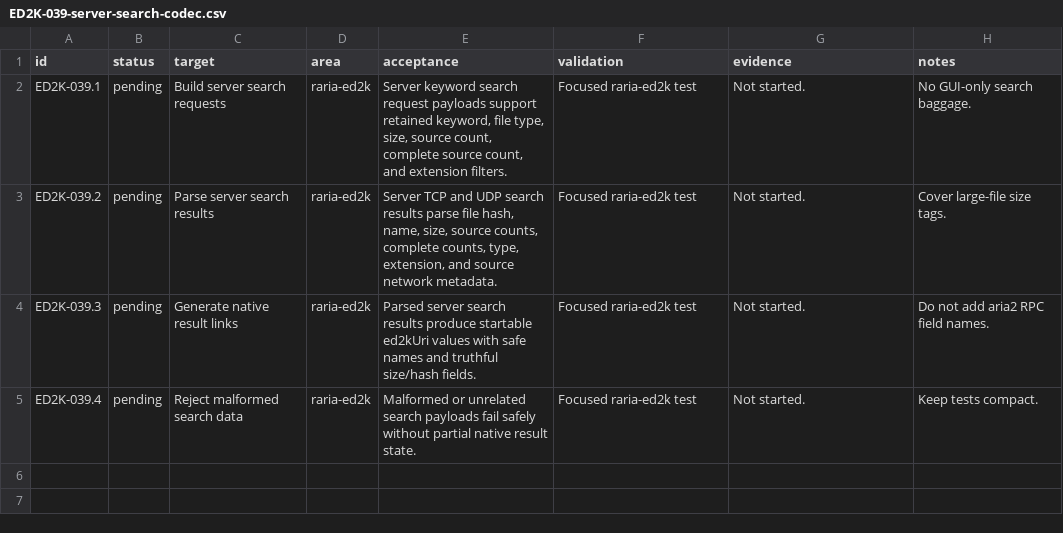
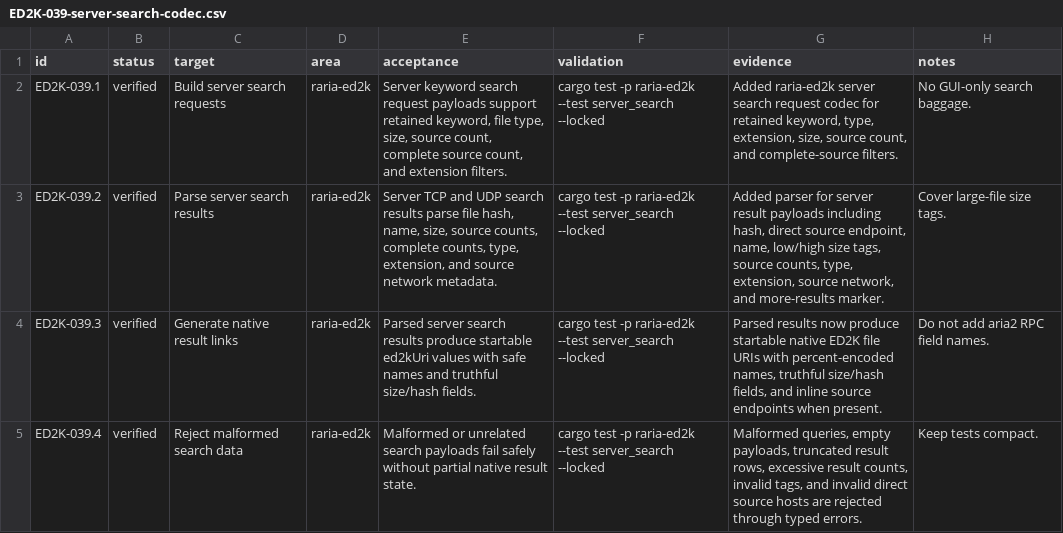
Before and after one commit to AnInsomniacy/raria, a CSV file: docs/ed2k-native/checkpoints/ED2K-039-server-search-codec.csv, drawn as a sheet.

Commit message:
feat: add ED2K server search codec

```diff
--- a/docs/ed2k-native/checkpoints/ED2K-039-server-search-codec.csv
+++ b/docs/ed2k-native/checkpoints/ED2K-039-server-search-codec.csv
@@ -1,5 +1,5 @@
 id,status,target,area,acceptance,validation,evidence,notes
-ED2K-039.1,pending,Build server search requests,raria-ed2k,"Server keyword search request payloads support retained keyword, file type, size, source count, complete source count, and extension filters.","Focused raria-ed2k test","Not started.","No GUI-only search baggage."
-ED2K-039.2,pending,Parse server search results,raria-ed2k,"Server TCP and UDP search results parse file hash, name, size, source counts, complete counts, type, extension, and source network metadata.","Focused raria-ed2k test","Not started.","Cover large-file size tags."
-ED2K-039.3,pending,Generate native result links,raria-ed2k,"Parsed server search results produce startable ed2kUri values with safe names and truthful size/hash fields.","Focused raria-ed2k test","Not started.","Do not add aria2 RPC field names."
-ED2K-039.4,pending,Reject malformed search data,raria-ed2k,"Malformed or unrelated search payloads fail safely without partial native result state.","Focused raria-ed2k test","Not started.","Keep tests compact."
+ED2K-039.1,verified,Build server search requests,raria-ed2k,"Server keyword search request payloads support retained keyword, file type, size, source count, complete source count, and extension filters.","cargo test -p raria-ed2k --test server_search --locked","Added raria-ed2k server search request codec for retained keyword, type, extension, size, source count, and complete-source filters.","No GUI-only search baggage."
+ED2K-039.2,verified,Parse server search results,raria-ed2k,"Server TCP and UDP search results parse file hash, name, size, source counts, complete counts, type, extension, and source network metadata.","cargo test -p raria-ed2k --test server_search --locked","Added parser for server result payloads including hash, direct source endpoint, name, low/high size tags, source counts, type, extension, source network, and more-results marker.","Cover large-file size tags."
+ED2K-039.3,verified,Generate native result links,raria-ed2k,"Parsed server search results produce startable ed2kUri values with safe names and truthful size/hash fields.","cargo test -p raria-ed2k --test server_search --locked","Parsed results now produce startable native ED2K file URIs with percent-encoded names, truthful size/hash fields, and inline source endpoints when present.","Do not add aria2 RPC field names."
+ED2K-039.4,verified,Reject malformed search data,raria-ed2k,"Malformed or unrelated search payloads fail safely without partial native result state.","cargo test -p raria-ed2k --test server_search --locked","Malformed queries, empty payloads, truncated result rows, excessive result counts, invalid tags, and invalid direct source hosts are rejected through typed errors.","Keep tests compact."
```
Also changed, not shown: docs/ed2k-native/capability-ledger.csv, docs/ed2k-native/roadmap.csv, 4 other files.
